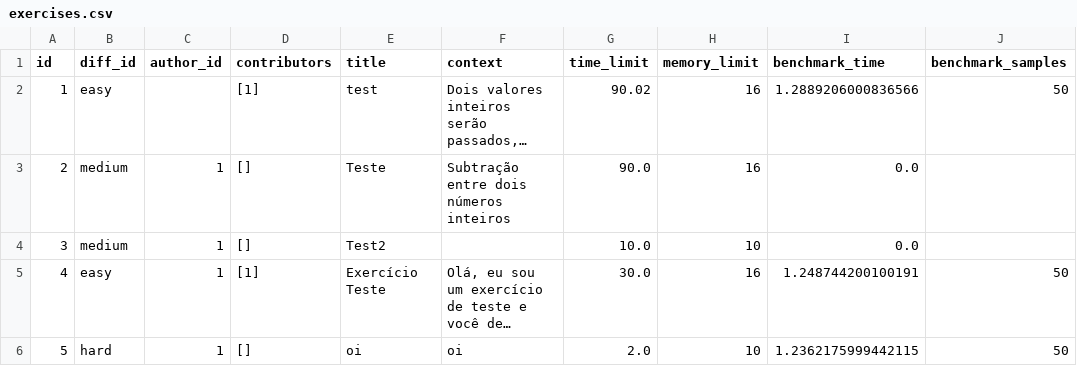
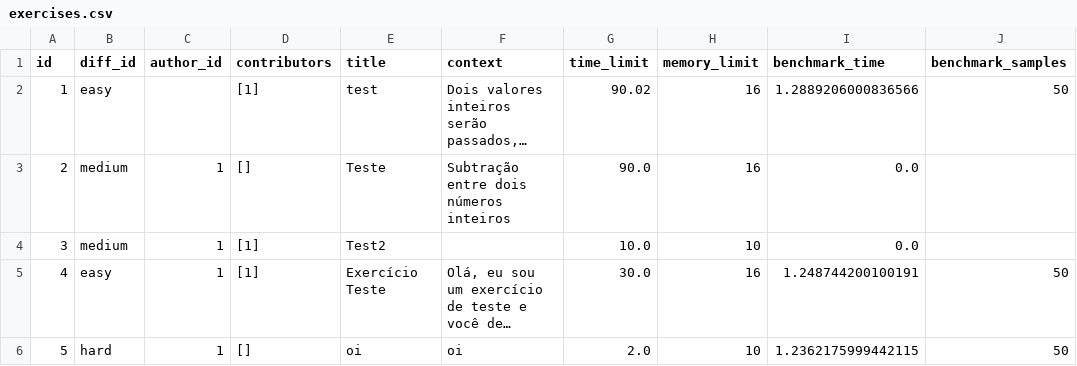
Before and after one commit to yDewolf/BootcampUnimar-2026, a CSV file: test_database/tables/exercises.csv, drawn as a sheet; only a part is shown; long unchanged cells end in …; the diff names each change by its address in the sheet, - before the commit and + after, or states it on an @@ line.

```diff
--- a/test_database/tables/exercises.csv
+++ b/test_database/tables/exercises.csv
-D4 (contributors): []
+D4 (contributors): [1]
```
Also changed, not shown: 4 other files.
